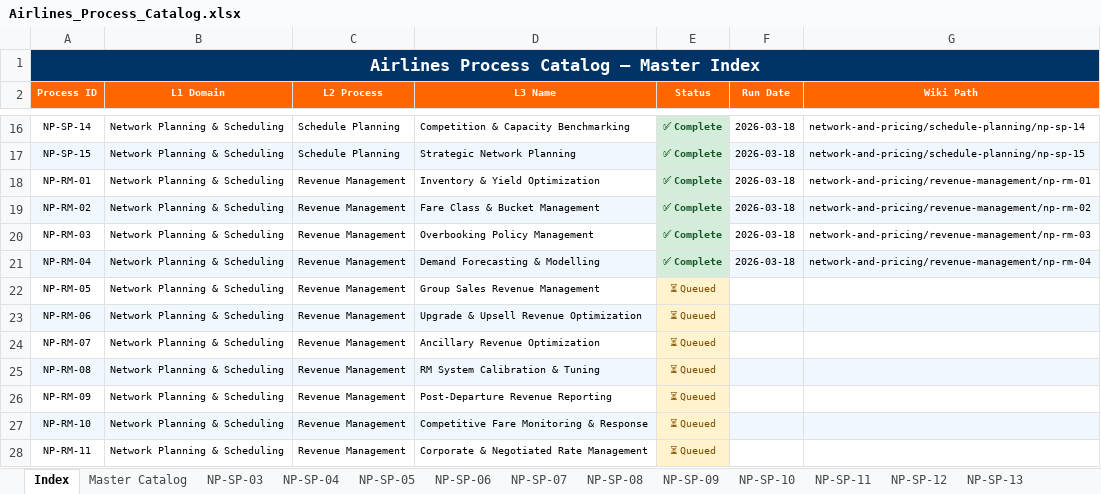
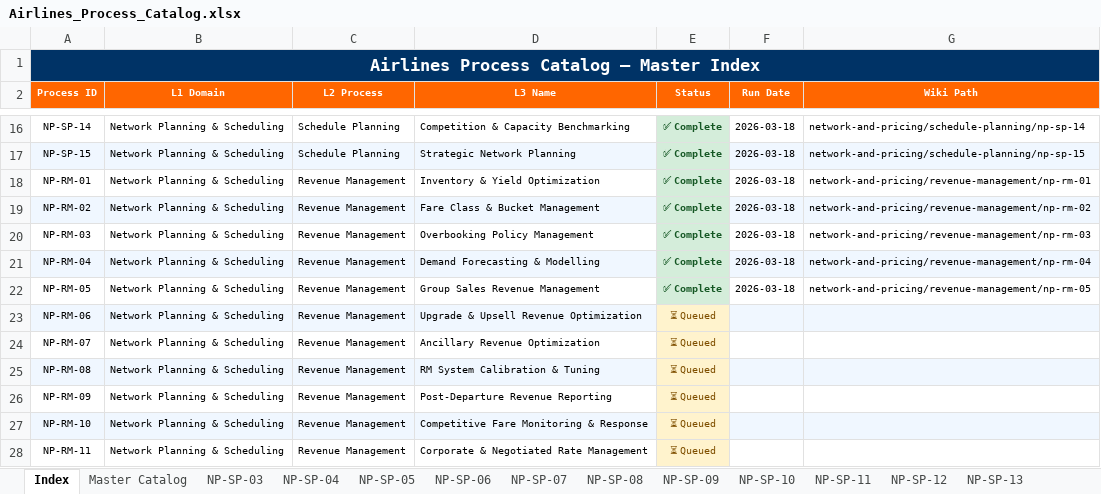
Before and after one commit to ghatk047/airline-process-wiki, an Excel workbook: data/Airlines_Process_Catalog.xlsx, sheet Index, drawn as a sheet; only a part is shown, gaps mark what is left out; values as stored, in another font and other column widths than the file's, no borders; the diff names each change by its address in the sheet, - before the commit and + after, or states it on an @@ line.

Commit message:
Add NP-RM-05: Group Sales Revenue Management — L4 steps, BPMN, slides, wiki page

```diff
--- a/data/Airlines_Process_Catalog.xlsx (sheet Index)
+++ b/data/Airlines_Process_Catalog.xlsx (sheet Index)
-E22 (Status): ⏳ Queued
+E22 (Status): ✅ Complete
@@ E22 fill: #FFF3CD → #D4EDDA, bold: off → on, text colour: #7F4F00 → #155724 @@
-F22 (Run Date): (empty)
+F22 (Run Date): 2026-03-18
-G22 (Wiki Path): (empty)
+G22 (Wiki Path): network-and-pricing/revenue-management/np-rm-05
```
Also changed, not shown: sheet Master Catalog, other sheet tabs, 27 other files.
